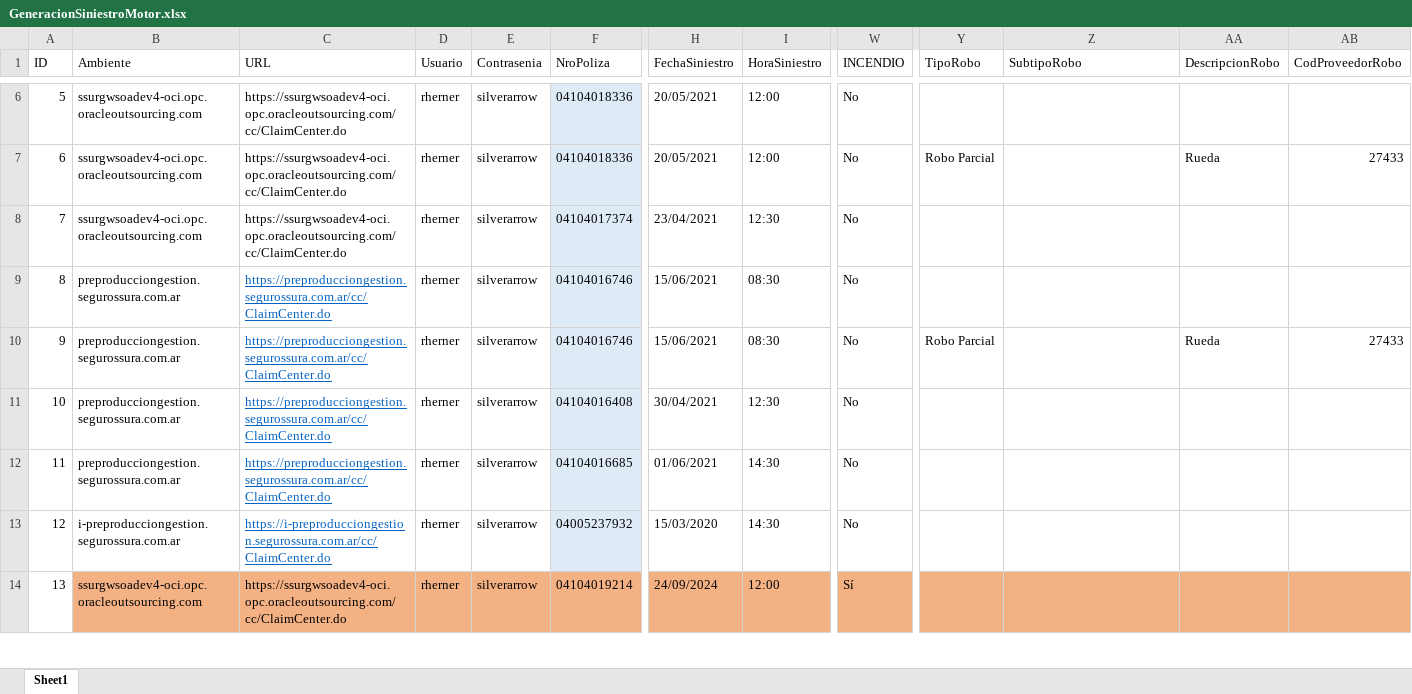
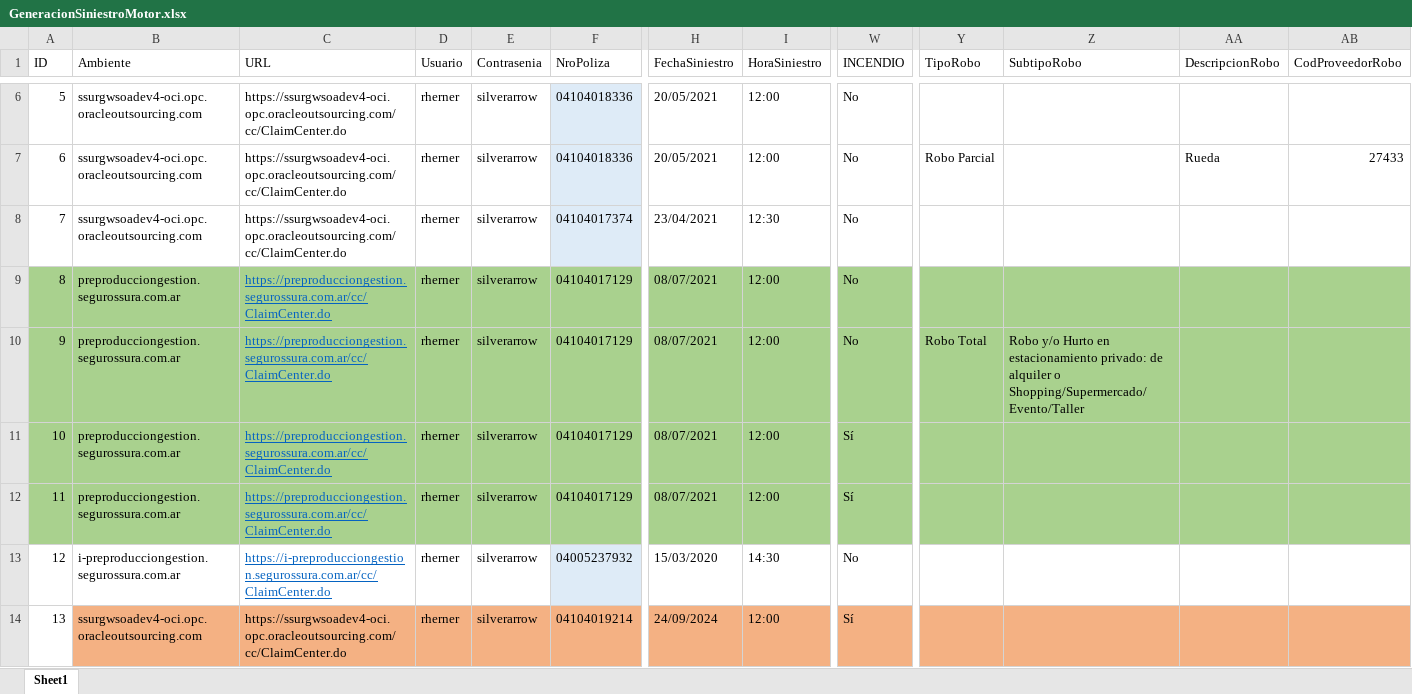
Before and after one commit to suraranorex/SuraClaims, an Excel workbook: SuraClaims/GeneracionSiniestroMotor.xlsx, sheet Sheet1, drawn as a sheet; only a part is shown, gaps mark what is left out; values as stored, in another font and other column widths than the file's, no borders; the diff covers the shown part only; the diff names each change by its address in the sheet, - before the commit and + after, or states it on an @@ line.

```diff
--- a/SuraClaims/GeneracionSiniestroMotor.xlsx (sheet Sheet1)
+++ b/SuraClaims/GeneracionSiniestroMotor.xlsx (sheet Sheet1)
-A9:E12 fill: none
+A9:E12 fill: #A9D18E
-F9:F10 (NroPoliza): 04104016746
+F9:F10 (NroPoliza): 04104017129
-F9:F12 fill: #DEEBF7
+F9:F12 fill: #A9D18E
-H9:AB12 fill: none
+H9:AB12 fill: #A9D18E
-H9:H10 (FechaSiniestro): 15/06/2021
+H9:H10 (FechaSiniestro): 08/07/2021
-I9:I10 (HoraSiniestro): 08:30
+I9:I10 (HoraSiniestro): 12:00
-Y10 (TipoRobo): Robo Parcial
+Y10 (TipoRobo): Robo Total
-Z10 (SubtipoRobo): (empty)
+Z10 (SubtipoRobo): Robo y/o Hurto en estacionamiento privado: de alquiler o Shopping/Supermercado/Evento/Taller
-AA10 (DescripcionRobo): Rueda
+AA10 (DescripcionRobo): (empty)
-AB10 (CodProveedorRobo): 27433
+AB10 (CodProveedorRobo): (empty)
-F11 (NroPoliza): 04104016408
+F11 (NroPoliza): 04104017129
-H11 (FechaSiniestro): 30/04/2021
+H11 (FechaSiniestro): 08/07/2021
-I11 (HoraSiniestro): 12:30
+I11 (HoraSiniestro): 12:00
-W11:W12 (INCENDIO): No
+W11:W12 (INCENDIO): Sí
-F12 (NroPoliza): 04104016685
+F12 (NroPoliza): 04104017129
-H12 (FechaSiniestro): 01/06/2021
+H12 (FechaSiniestro): 08/07/2021
-I12 (HoraSiniestro): 14:30
+I12 (HoraSiniestro): 12:00
```
Also changed, not shown: cell formats elsewhere in this sheet, SuraClaims/GeneracionSiniestroMotorTercero.xlsx, 1 other file.
